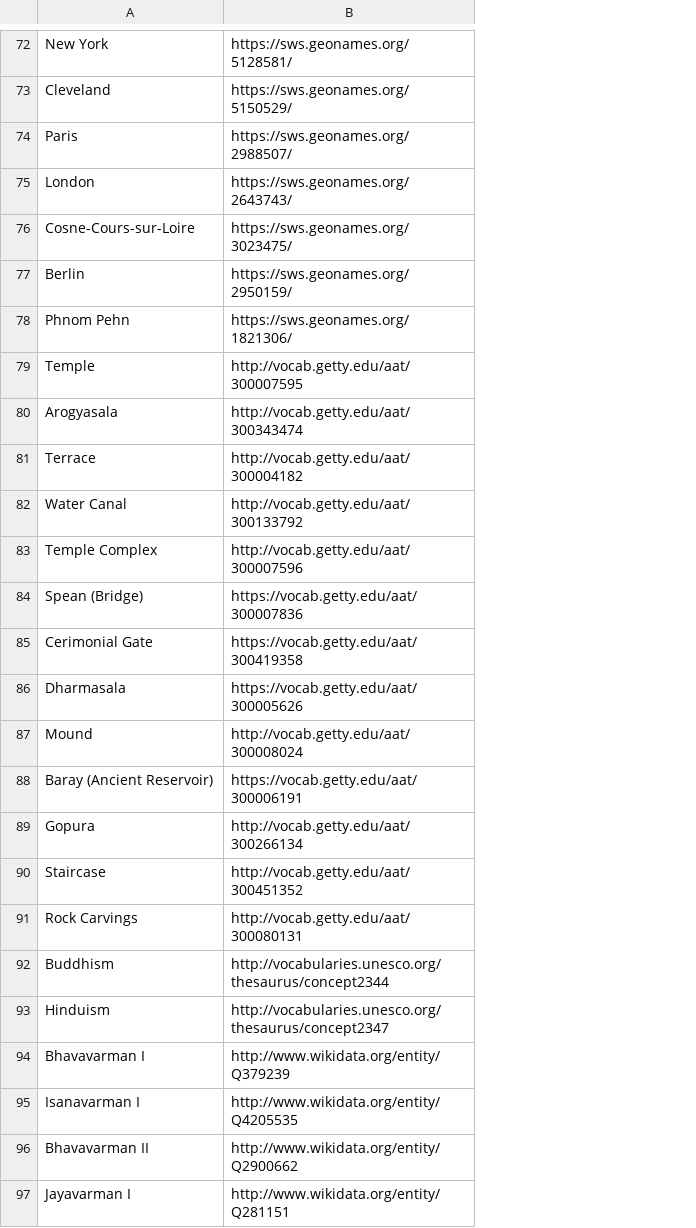
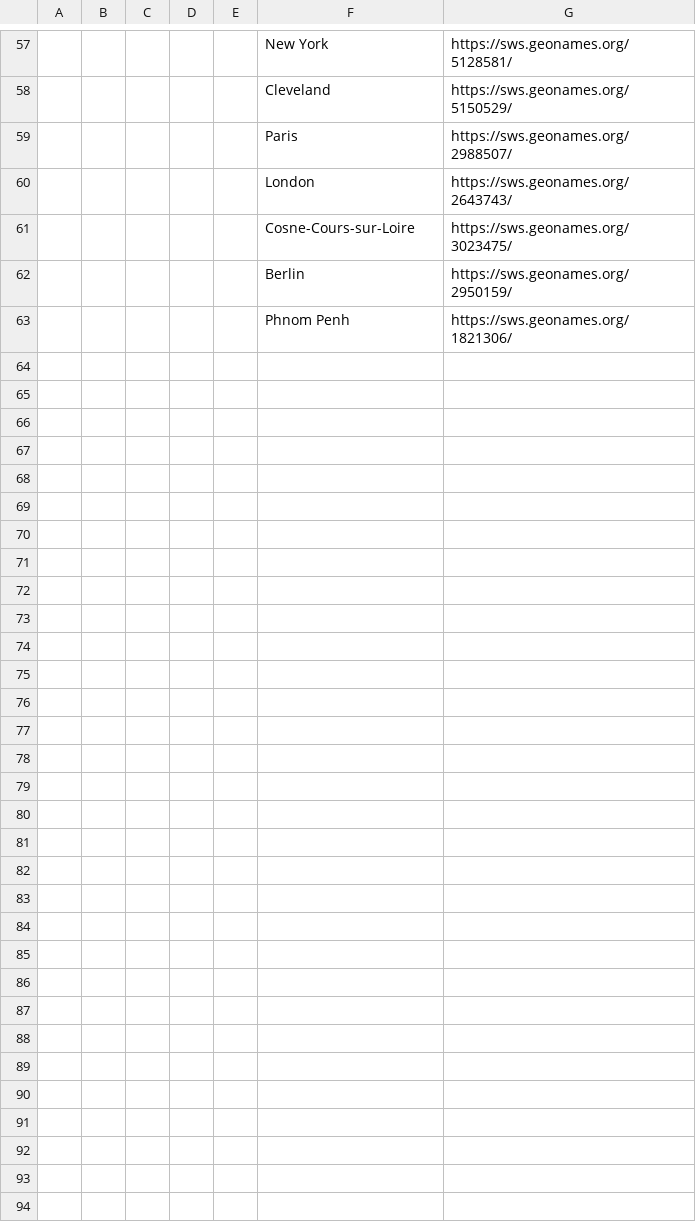
Before and after one commit to rufferbaraldi/KhmerHeritageLOD, a CSV file: datasets/Controlled vocabularies.csv, drawn as a sheet; only a part is shown, gaps mark what is left out; removed rows and columns are numbered as before the commit, all else as after; the diff covers the shown part only; the diff names each change by its address in the sheet, - before the commit and + after, or states it on an @@ line.

```diff
--- a/datasets/Controlled vocabularies.csv
+++ b/datasets/Controlled vocabularies.csv
+column A, empty
+column B, empty
+column C, empty
+column D, empty
+column E, empty
-F63: Phnom Pehn
+F63: Phnom Penh
-row 79: Temple | http://vocab.getty.edu/aat/300007595
-row 80: Arogyasala | http://vocab.getty.edu/aat/300343474
-row 81: Terrace | http://vocab.getty.edu/aat/300004182
-row 82: Water Canal | http://vocab.getty.edu/aat/300133792
-row 83: Temple Complex | http://vocab.getty.edu/aat/300007596
-row 84: Spean (Bridge) | https://vocab.getty.edu/aat/300007836
-row 85: Cerimonial Gate | https://vocab.getty.edu/aat/300419358
-row 86: Dharmasala | https://vocab.getty.edu/aat/300005626
-row 87: Mound | http://vocab.getty.edu/aat/300008024
-row 88: Baray (Ancient Reservoir) | https://vocab.getty.edu/aat/300006191
-row 89: Gopura | http://vocab.getty.edu/aat/300266134
-row 90: Staircase | http://vocab.getty.edu/aat/300451352
-row 91: Rock Carvings | http://vocab.getty.edu/aat/300080131
-row 92: Buddhism | http://vocabularies.unesco.org/thesaurus/concept2344
-row 93: Hinduism | http://vocabularies.unesco.org/thesaurus/concept2347
-row 94: Bhavavarman I | http://www.wikidata.org/entity/Q379239
-row 95: Isanavarman I | http://www.wikidata.org/entity/Q4205535
-row 96: Bhavavarman II | http://www.wikidata.org/entity/Q2900662
-row 97: Jayavarman I | http://www.wikidata.org/entity/Q281151
```
Also changed, not shown: 1 added row, 53 removed rows and 23 moved rows elsewhere in this file, 5 other files.
